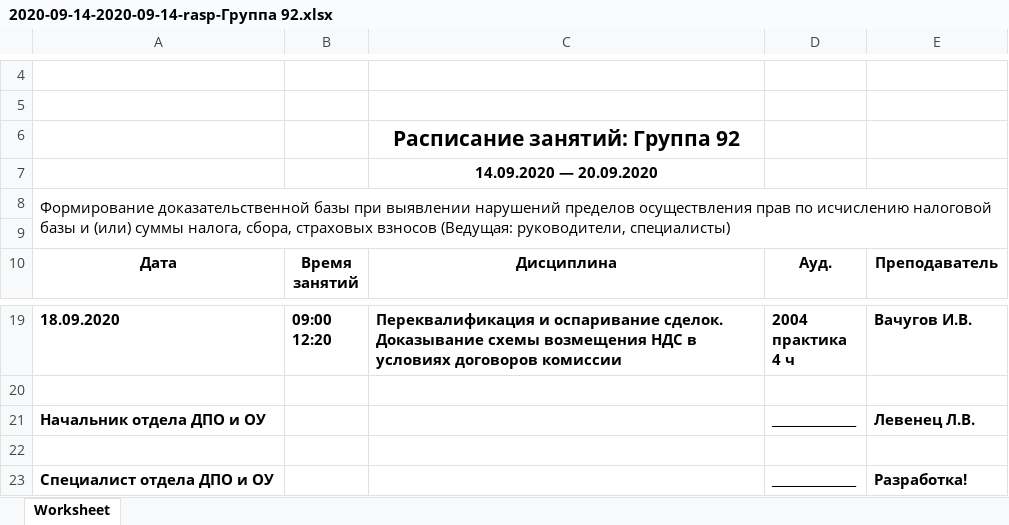
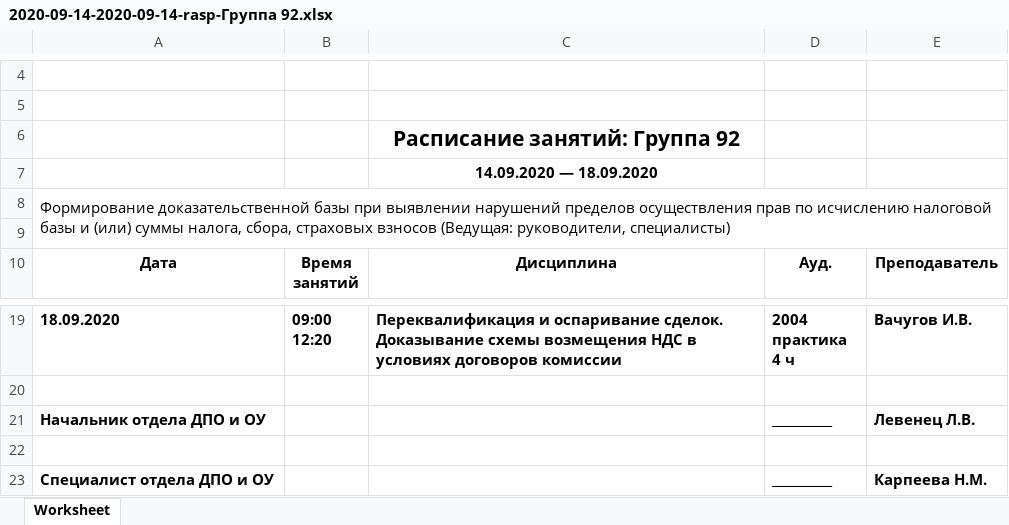
Before and after one commit to configural/logbook, an Excel workbook: public/reports/2020-09-14-2020-09-14-rasp-Группа 92.xlsx, sheet Worksheet, drawn as a sheet; only a part is shown, gaps mark what is left out; values as stored, in another font and other column widths than the file's, no borders; the diff names each change by its address in the sheet, - before the commit and + after, or states it on an @@ line.

```diff
--- a/public/reports/2020-09-14-2020-09-14-rasp-Группа 92.xlsx (sheet Worksheet)
+++ b/public/reports/2020-09-14-2020-09-14-rasp-Группа 92.xlsx (sheet Worksheet)
-C7: 14.09.2020 — 20.09.2020
+C7: 14.09.2020 — 18.09.2020
-D21: ______________
+D21: __________
-D23: ______________
+D23: __________
-E23: Разработка!
+E23: Карпеева Н.М.
```
Also changed, not shown: 6 other files.
